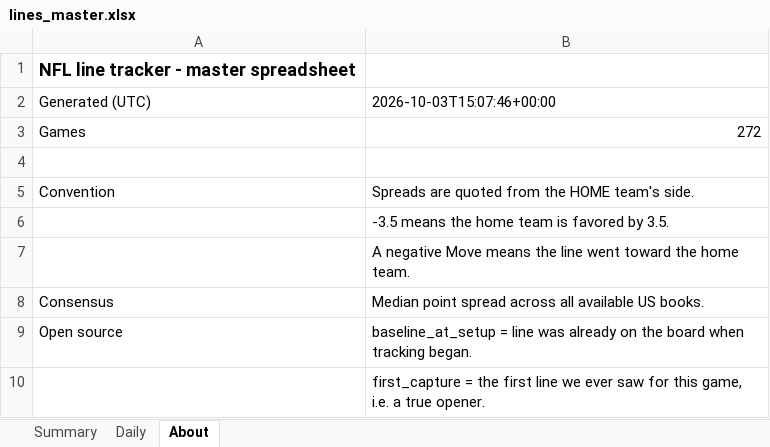
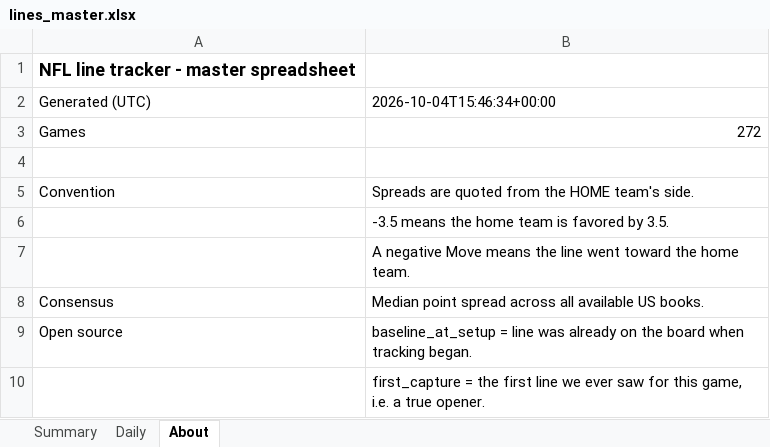
Before and after one commit to G4-Admin/nfl-line-tracker, an Excel workbook: data/lines_master.xlsx, sheet About, drawn as a sheet; values as stored, in another font and other column widths than the file's, no borders; the diff names each change by its address in the sheet, - before the commit and + after, or states it on an @@ line.

```diff
--- a/data/lines_master.xlsx (sheet About)
+++ b/data/lines_master.xlsx (sheet About)
-B2: 2026-10-03T15:07:46+00:00
+B2: 2026-10-04T15:46:34+00:00
```
Also changed, not shown: sheet Daily, sheet Summary, 5 other files.
